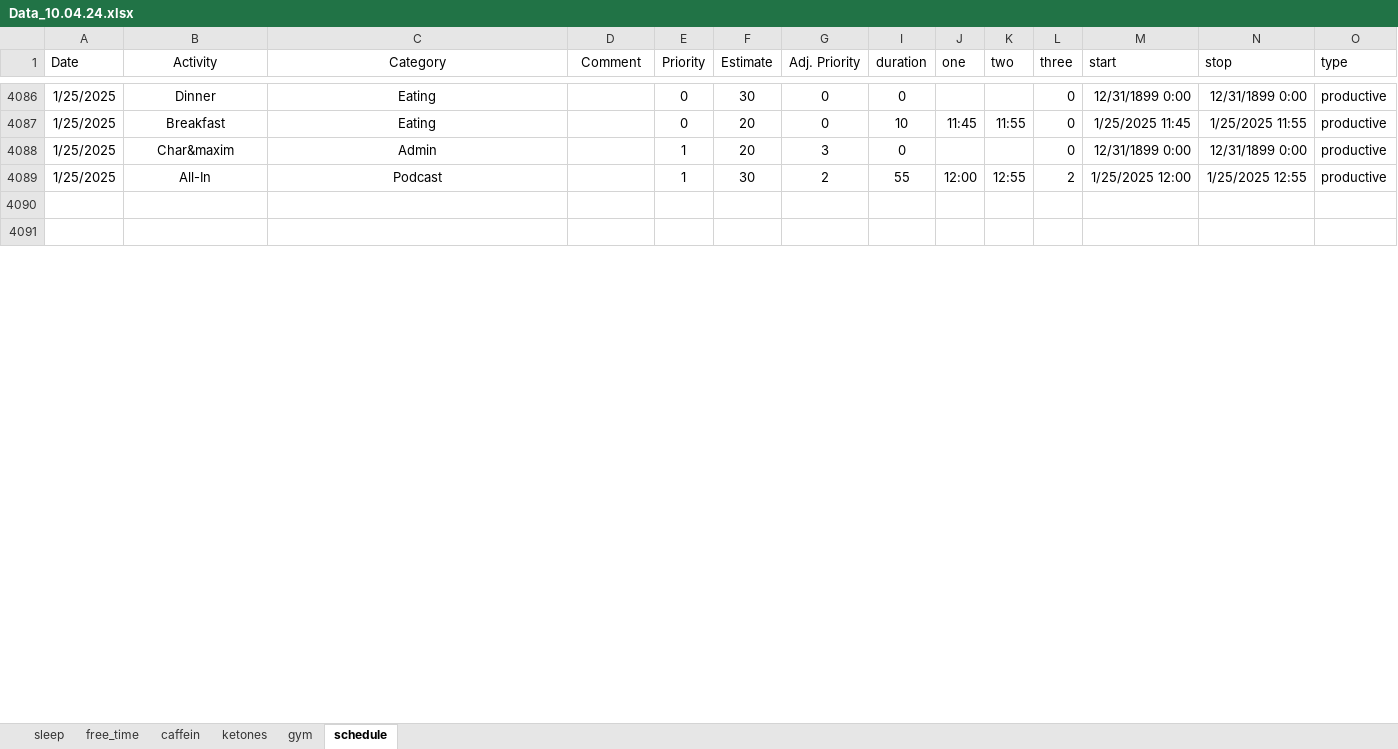
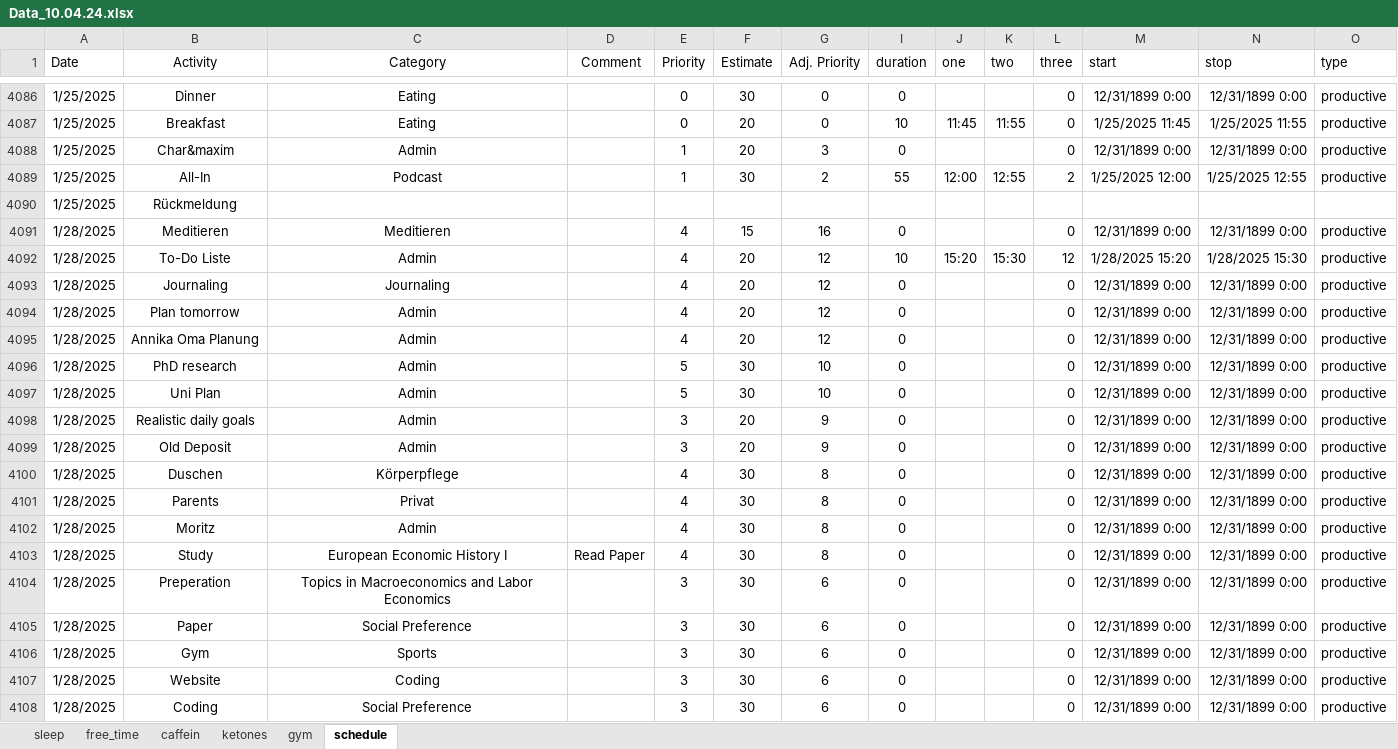
Before and after one commit to chris-kremer/dashapp, an Excel workbook: Data_10.04.24.xlsx, sheet schedule, drawn as a sheet; only a part is shown, gaps mark what is left out; the shorter side is filled out with more unchanged rows; values as stored, in another font and other column widths than the file's, no borders; conditional formats not drawn; rows hold the shown columns only; the diff covers the shown part only; the diff names each change by its address in the sheet, - before the commit and + after, or states it on an @@ line.

Commit message:
Automated update for Excel file

```diff
--- a/Data_10.04.24.xlsx (sheet schedule)
+++ b/Data_10.04.24.xlsx (sheet schedule)
+row 4090: 1/25/2025 | Rückmeldung
+row 4091: 1/28/2025 | Meditieren | Meditieren |  | 4 | 15 | 16 | 0 |  |  | 0 | 12/31/1899 0:00 | 12/31/1899 0:00 | productive
+row 4092: 1/28/2025 | To-Do Liste | Admin |  | 4 | 20 | 12 | 10 | 15:20 | 15:30 | 12 | 1/28/2025 15:20 | 1/28/2025 15:30 | productive
+row 4093: 1/28/2025 | Journaling | Journaling |  | 4 | 20 | 12 | 0 |  |  | 0 | 12/31/1899 0:00 | 12/31/1899 0:00 | productive
+row 4094: 1/28/2025 | Plan tomorrow | Admin |  | 4 | 20 | 12 | 0 |  |  | 0 | 12/31/1899 0:00 | 12/31/1899 0:00 | productive
+row 4095: 1/28/2025 | Annika Oma Planung | Admin |  | 4 | 20 | 12 | 0 |  |  | 0 | 12/31/1899 0:00 | 12/31/1899 0:00 | productive
+row 4096: 1/28/2025 | PhD research | Admin |  | 5 | 30 | 10 | 0 |  |  | 0 | 12/31/1899 0:00 | 12/31/1899 0:00 | productive
+row 4097: 1/28/2025 | Uni Plan | Admin |  | 5 | 30 | 10 | 0 |  |  | 0 | 12/31/1899 0:00 | 12/31/1899 0:00 | productive
+row 4098: 1/28/2025 | Realistic daily goals | Admin |  | 3 | 20 | 9 | 0 |  |  | 0 | 12/31/1899 0:00 | 12/31/1899 0:00 | productive
+row 4099: 1/28/2025 | Old Deposit | Admin |  | 3 | 20 | 9 | 0 |  |  | 0 | 12/31/1899 0:00 | 12/31/1899 0:00 | productive
+row 4100: 1/28/2025 | Duschen | Körperpflege |  | 4 | 30 | 8 | 0 |  |  | 0 | 12/31/1899 0:00 | 12/31/1899 0:00 | productive
+row 4101: 1/28/2025 | Parents | Privat |  | 4 | 30 | 8 | 0 |  |  | 0 | 12/31/1899 0:00 | 12/31/1899 0:00 | productive
+row 4102: 1/28/2025 | Moritz | Admin |  | 4 | 30 | 8 | 0 |  |  | 0 | 12/31/1899 0:00 | 12/31/1899 0:00 | productive
+row 4103: 1/28/2025 | Study | European Economic History I | Read Paper | 4 | 30 | 8 | 0 |  |  | 0 | 12/31/1899 0:00 | 12/31/1899 0:00 | productive
+row 4104: 1/28/2025 | Preperation | Topics in Macroeconomics and Labor Economics |  | 3 | 30 | 6 | 0 |  |  | 0 | 12/31/1899 0:00 | 12/31/1899 0:00 | productive
+row 4105: 1/28/2025 | Paper | Social Preference |  | 3 | 30 | 6 | 0 |  |  | 0 | 12/31/1899 0:00 | 12/31/1899 0:00 | productive
+row 4106: 1/28/2025 | Gym | Sports |  | 3 | 30 | 6 | 0 |  |  | 0 | 12/31/1899 0:00 | 12/31/1899 0:00 | productive
+row 4107: 1/28/2025 | Website | Coding |  | 3 | 30 | 6 | 0 |  |  | 0 | 12/31/1899 0:00 | 12/31/1899 0:00 | productive
+row 4108: 1/28/2025 | Coding | Social Preference |  | 3 | 30 | 6 | 0 |  |  | 0 | 12/31/1899 0:00 | 12/31/1899 0:00 | productive
```
Also changed, not shown: 22 added rows, 51 removed rows and 461 edited cells elsewhere in this sheet, sheet sleep, sheet caffein.
